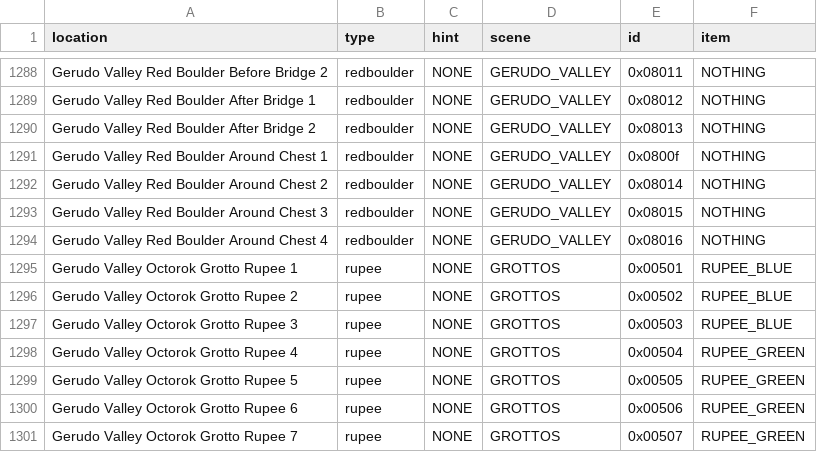
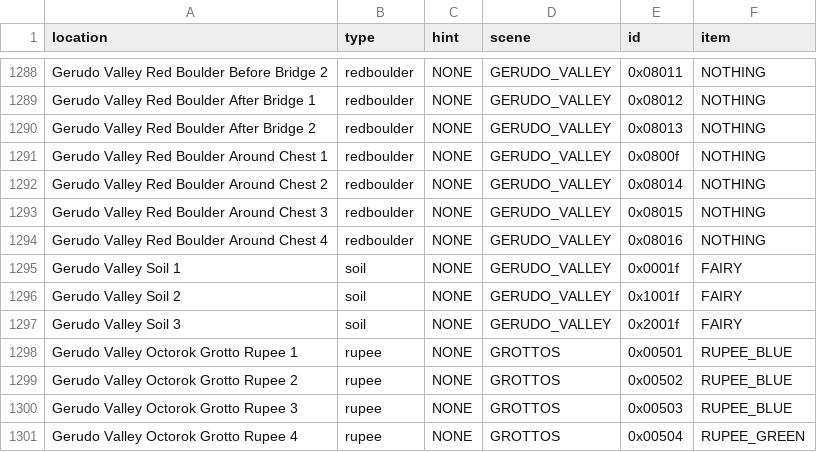
Before and after one commit to OoTMM/OoTMM, a CSV file: packages/data/src/pool/pool_oot.csv, drawn as a sheet; only a part is shown, gaps mark what is left out; the shorter side is filled out with more unchanged rows; the diff names each change by its address in the sheet, - before the commit and + after, or states it on an @@ line.

```diff
--- a/packages/data/src/pool/pool_oot.csv
+++ b/packages/data/src/pool/pool_oot.csv
+row 1295: Gerudo Valley Soil 1 | soil | NONE | GERUDO_VALLEY | 0x0001f | FAIRY
+row 1296: Gerudo Valley Soil 2 | soil | NONE | GERUDO_VALLEY | 0x1001f | FAIRY
+row 1297: Gerudo Valley Soil 3 | soil | NONE | GERUDO_VALLEY | 0x2001f | FAIRY
```
Also changed, not shown: 1 other file.
